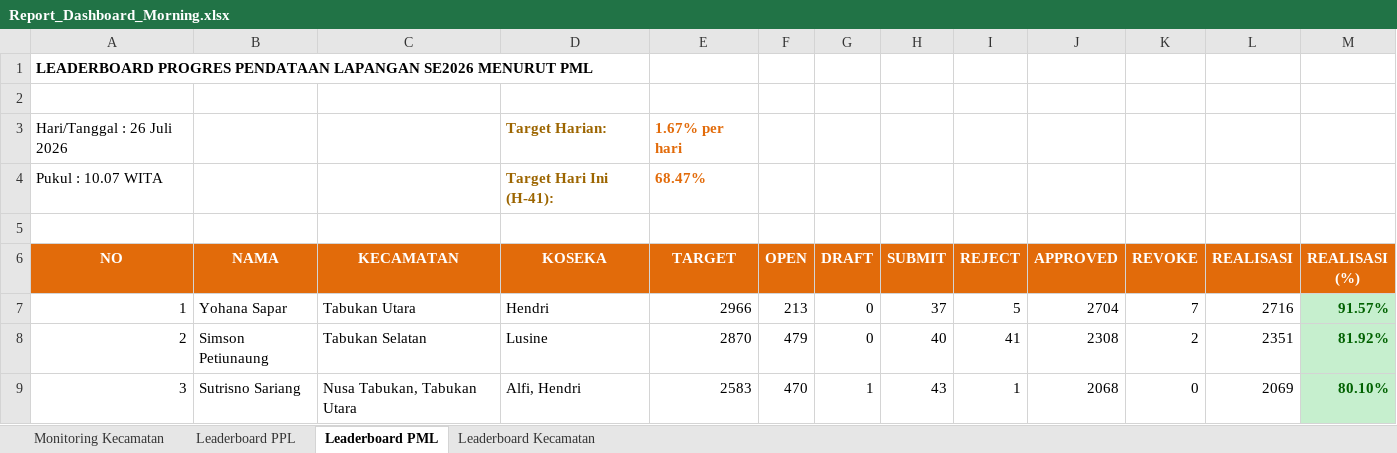
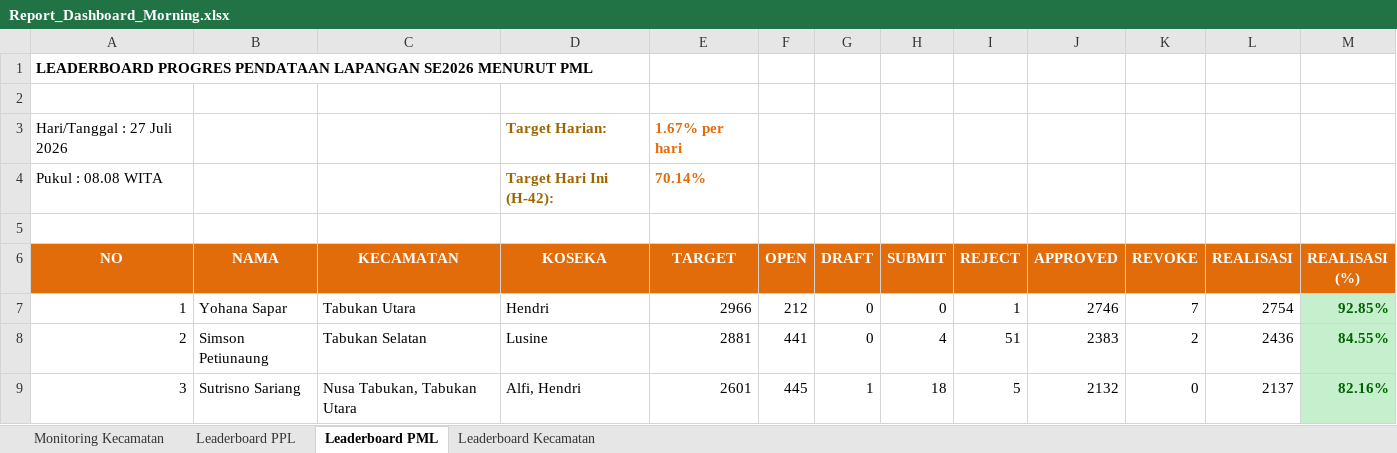
Before and after one commit to danimat15/fasih-sm-scrapper, an Excel workbook: dashboard/public/Report_Dashboard_Morning.xlsx, sheet Leaderboard PML, drawn as a sheet; only a part is shown; values as stored, in another font and other column widths than the file's, no borders; removed rows and columns are numbered as before the commit, all else as after; the diff covers the shown part only; the diff names each change by its address in the sheet, - before the commit and + after, or states it on an @@ line.

Commit message:
Update data: 27 Juli 2026 pukul 08.08 WITA

```diff
--- a/dashboard/public/Report_Dashboard_Morning.xlsx (sheet Leaderboard PML)
+++ b/dashboard/public/Report_Dashboard_Morning.xlsx (sheet Leaderboard PML)
-A3 (NO): Hari/Tanggal : 26 Juli 2026
+A3 (NO): Hari/Tanggal : 27 Juli 2026
-row 4: Pukul : 10.07 WITA |  |  | Target Hari Ini (H-41): | 68.47%
+row 4: Pukul : 08.08 WITA |  |  | Target Hari Ini (H-42): | 70.14%
-F7 (OPEN): 213
+F7 (OPEN): 212
-H7 (SUBMIT): 37
+H7 (SUBMIT): 0
-I7 (REJECT): 5
+I7 (REJECT): 1
-J7 (APPROVED): 2704
+J7 (APPROVED): 2746
-L7 (REALISASI): 2716
+L7 (REALISASI): 2754
-M7 (REALISASI (%)): 91.57%
+M7 (REALISASI (%)): 92.85%
-E8 (TARGET): 2870
+E8 (TARGET): 2881
-F8 (OPEN): 479
+F8 (OPEN): 441
-H8 (SUBMIT): 40
+H8 (SUBMIT): 4
-I8 (REJECT): 41
+I8 (REJECT): 51
-J8 (APPROVED): 2308
+J8 (APPROVED): 2383
-L8 (REALISASI): 2351
+L8 (REALISASI): 2436
-M8 (REALISASI (%)): 81.92%
+M8 (REALISASI (%)): 84.55%
-E9 (TARGET): 2583
+E9 (TARGET): 2601
-F9 (OPEN): 470
+F9 (OPEN): 445
-H9 (SUBMIT): 43
+H9 (SUBMIT): 18
-I9 (REJECT): 1
+I9 (REJECT): 5
-J9 (APPROVED): 2068
+J9 (APPROVED): 2132
-L9 (REALISASI): 2069
+L9 (REALISASI): 2137
-M9 (REALISASI (%)): 80.10%
+M9 (REALISASI (%)): 82.16%
```
Also changed, not shown: 204 edited cells elsewhere in this sheet, sheet Leaderboard PPL, sheet Monitoring Kecamatan, sheet Leaderboard Kecamatan, 14 other files.
